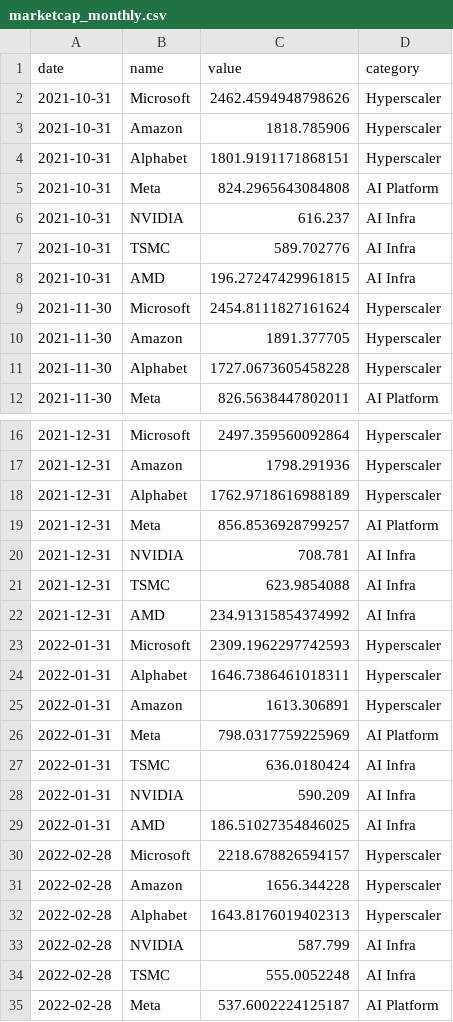
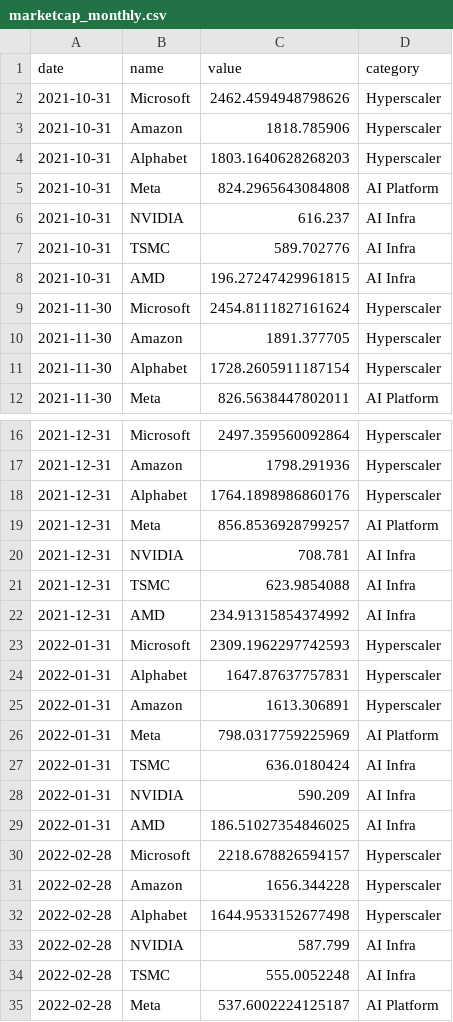
Before and after one commit to mjmonnot/ai-hyperscalers-marketcap-race, a CSV file: data/processed/marketcap_monthly.csv, drawn as a sheet; only a part is shown, gaps mark what is left out; the diff covers the shown part only.

```diff
--- a/data/processed/marketcap_monthly.csv
+++ b/data/processed/marketcap_monthly.csv
@@ -3,3 +3,3 @@ date,name,value,category
 2021-10-31,Amazon,1818.785906,Hyperscaler
-2021-10-31,Alphabet,1801.9191171868151,Hyperscaler
+2021-10-31,Alphabet,1803.1640628268203,Hyperscaler
 2021-10-31,Meta,824.2965643084808,AI Platform
@@ -10,3 +10,3 @@ date,name,value,category
 2021-11-30,Amazon,1891.377705,Hyperscaler
-2021-11-30,Alphabet,1727.0673605458228,Hyperscaler
+2021-11-30,Alphabet,1728.2605911187154,Hyperscaler
 2021-11-30,Meta,826.5638447802011,AI Platform
@@ -17,3 +17,3 @@ date,name,value,category
 2021-12-31,Amazon,1798.291936,Hyperscaler
-2021-12-31,Alphabet,1762.9718616988189,Hyperscaler
+2021-12-31,Alphabet,1764.1898986860176,Hyperscaler
 2021-12-31,Meta,856.8536928799257,AI Platform
@@ -23,3 +23,3 @@ date,name,value,category
 2022-01-31,Microsoft,2309.1962297742593,Hyperscaler
-2022-01-31,Alphabet,1646.7386461018311,Hyperscaler
+2022-01-31,Alphabet,1647.87637757831,Hyperscaler
 2022-01-31,Amazon,1613.306891,Hyperscaler
@@ -31,3 +31,3 @@ date,name,value,category
 2022-02-28,Amazon,1656.344228,Hyperscaler
-2022-02-28,Alphabet,1643.8176019402313,Hyperscaler
+2022-02-28,Alphabet,1644.9533152677498,Hyperscaler
 2022-02-28,NVIDIA,587.799,AI Infra
```
Also changed, not shown: 56 edited cells elsewhere in this file.
